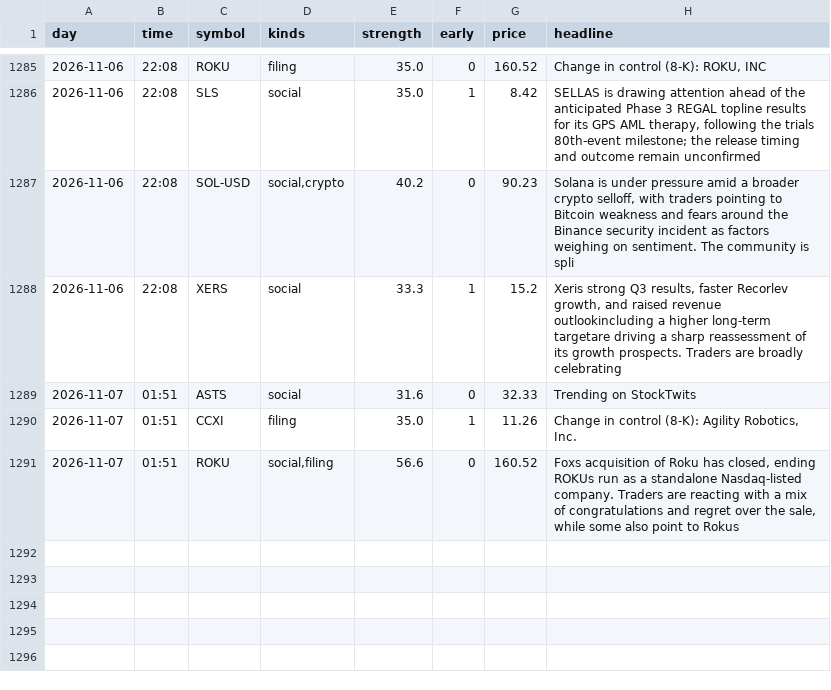
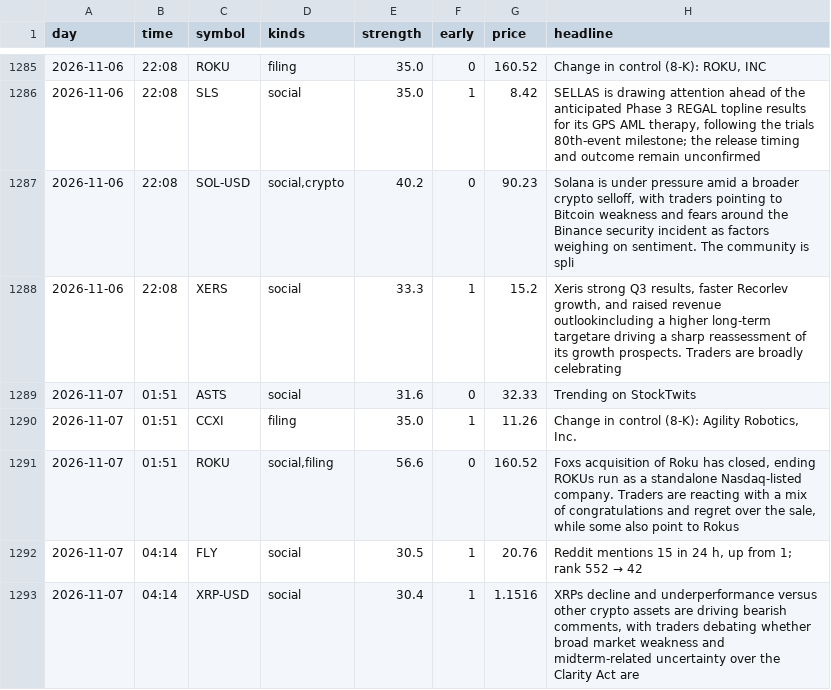
Before and after one commit to jwill736/market-tracker, a CSV file: early_calls.csv, drawn as a sheet; only a part is shown, gaps mark what is left out.

```diff
--- a/early_calls.csv
+++ b/early_calls.csv
@@ -1291 +1291,3 @@ day,time,symbol,kinds,strength,early,price,headline
 2026-11-07,01:51,ROKU,"social,filing",56.6,0,160.52,"Foxs acquisition of Roku has closed, ending ROKUs run as a standalone Nasdaq-listed company. Traders are reacting with a mix of congratulations and regret over the sale, while some also point to Rokus"
+2026-11-07,04:14,FLY,social,30.5,1,20.76,"Reddit mentions 15 in 24 h, up from 1; rank 552 → 42"
+2026-11-07,04:14,XRP-USD,social,30.4,1,1.1516,"XRPs decline and underperformance versus other crypto assets are driving bearish comments, with traders debating whether broad market weakness and midterm-related uncertainty over the Clarity Act are "
```
